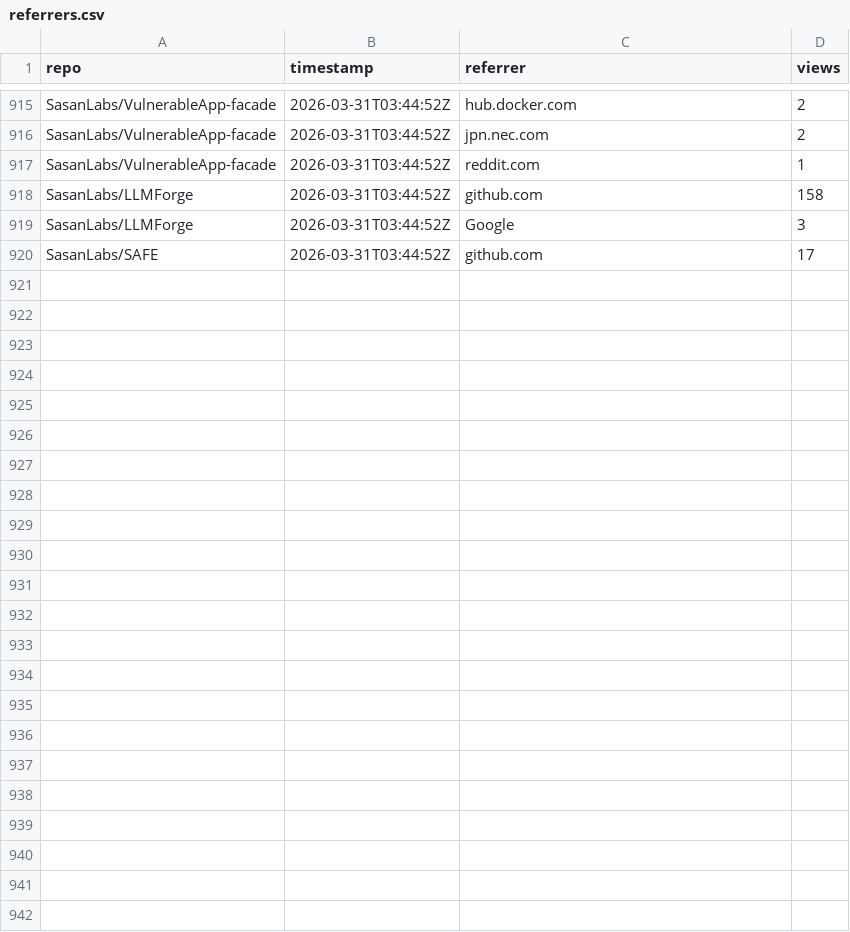
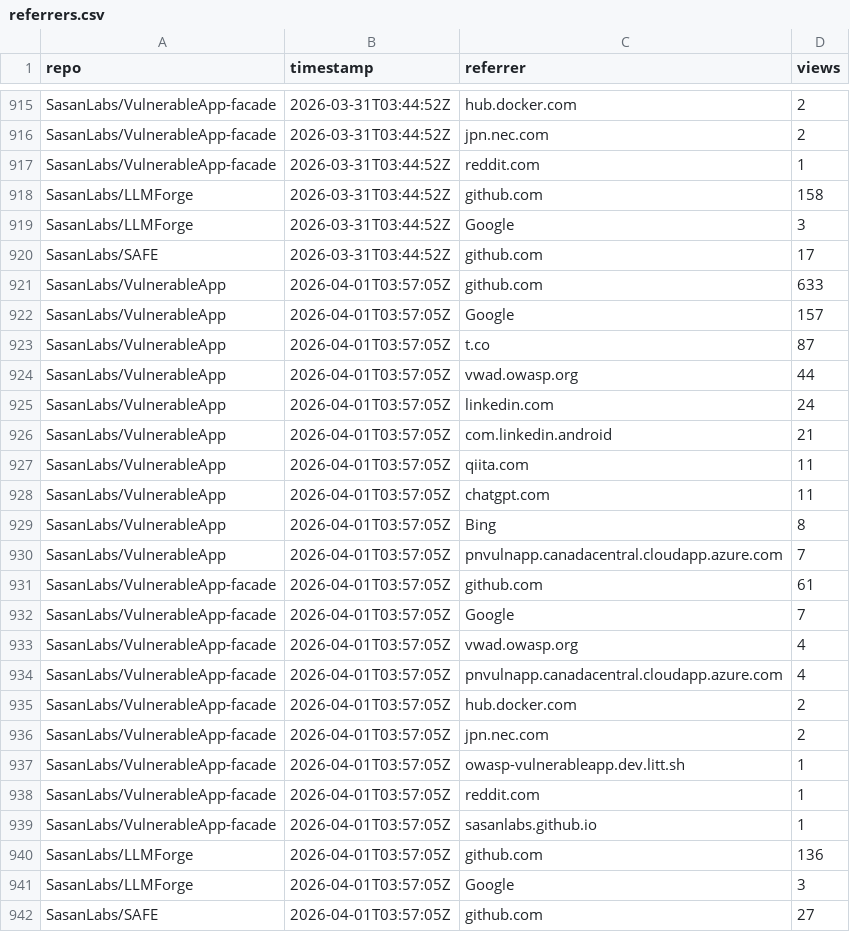
Before and after one commit to SasanLabs/VulnerableApp, a CSV file: metrics/referrers.csv, drawn as a sheet; only a part is shown, gaps mark what is left out; the diff names each change by its address in the sheet, - before the commit and + after, or states it on an @@ line.

Commit message:
Update multi-repo traffic metrics (2026-04-01T03:57:11Z)

```diff
--- a/metrics/referrers.csv
+++ b/metrics/referrers.csv
+row 921: SasanLabs/VulnerableApp | 2026-04-01T03:57:05Z | github.com | 633
+row 922: SasanLabs/VulnerableApp | 2026-04-01T03:57:05Z | Google | 157
+row 923: SasanLabs/VulnerableApp | 2026-04-01T03:57:05Z | t.co | 87
+row 924: SasanLabs/VulnerableApp | 2026-04-01T03:57:05Z | vwad.owasp.org | 44
+row 925: SasanLabs/VulnerableApp | 2026-04-01T03:57:05Z | linkedin.com | 24
+row 926: SasanLabs/VulnerableApp | 2026-04-01T03:57:05Z | com.linkedin.android | 21
+row 927: SasanLabs/VulnerableApp | 2026-04-01T03:57:05Z | qiita.com | 11
+row 928: SasanLabs/VulnerableApp | 2026-04-01T03:57:05Z | chatgpt.com | 11
+row 929: SasanLabs/VulnerableApp | 2026-04-01T03:57:05Z | Bing | 8
+row 930: SasanLabs/VulnerableApp | 2026-04-01T03:57:05Z | pnvulnapp.canadacentral.cloudapp.azure.com | 7
+row 931: SasanLabs/VulnerableApp-facade | 2026-04-01T03:57:05Z | github.com | 61
+row 932: SasanLabs/VulnerableApp-facade | 2026-04-01T03:57:05Z | Google | 7
+row 933: SasanLabs/VulnerableApp-facade | 2026-04-01T03:57:05Z | vwad.owasp.org | 4
+row 934: SasanLabs/VulnerableApp-facade | 2026-04-01T03:57:05Z | pnvulnapp.canadacentral.cloudapp.azure.com | 4
+row 935: SasanLabs/VulnerableApp-facade | 2026-04-01T03:57:05Z | hub.docker.com | 2
+row 936: SasanLabs/VulnerableApp-facade | 2026-04-01T03:57:05Z | jpn.nec.com | 2
+row 937: SasanLabs/VulnerableApp-facade | 2026-04-01T03:57:05Z | owasp-vulnerableapp.dev.litt.sh | 1
+row 938: SasanLabs/VulnerableApp-facade | 2026-04-01T03:57:05Z | reddit.com | 1
+row 939: SasanLabs/VulnerableApp-facade | 2026-04-01T03:57:05Z | sasanlabs.github.io | 1
+row 940: SasanLabs/LLMForge | 2026-04-01T03:57:05Z | github.com | 136
+row 941: SasanLabs/LLMForge | 2026-04-01T03:57:05Z | Google | 3
+row 942: SasanLabs/SAFE | 2026-04-01T03:57:05Z | github.com | 27
```
Also changed, not shown: metrics/docker.csv, metrics/traffic.csv.
